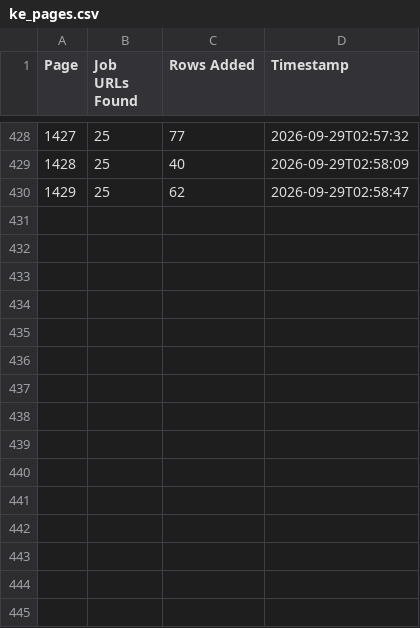
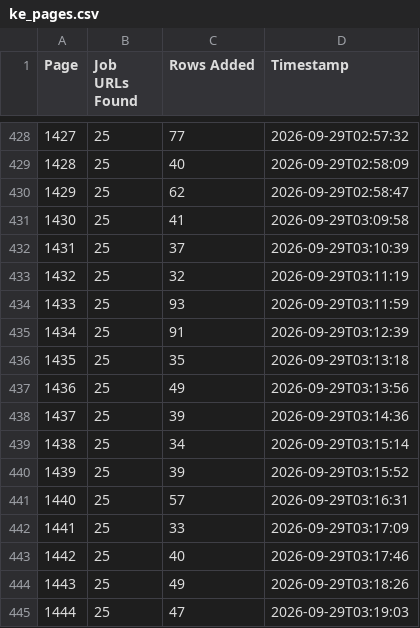
Before and after one commit to liliankason/ke-1001-1500, a CSV file: ke_pages.csv, drawn as a sheet; only a part is shown, gaps mark what is left out; the diff names each change by its address in the sheet, - before the commit and + after, or states it on an @@ line.

```diff
--- a/ke_pages.csv
+++ b/ke_pages.csv
+row 431: 1430 | 25 | 41 | 2026-09-29T03:09:58
+row 432: 1431 | 25 | 37 | 2026-09-29T03:10:39
+row 433: 1432 | 25 | 32 | 2026-09-29T03:11:19
+row 434: 1433 | 25 | 93 | 2026-09-29T03:11:59
+row 435: 1434 | 25 | 91 | 2026-09-29T03:12:39
+row 436: 1435 | 25 | 35 | 2026-09-29T03:13:18
+row 437: 1436 | 25 | 49 | 2026-09-29T03:13:56
+row 438: 1437 | 25 | 39 | 2026-09-29T03:14:36
+row 439: 1438 | 25 | 34 | 2026-09-29T03:15:14
+row 440: 1439 | 25 | 39 | 2026-09-29T03:15:52
+row 441: 1440 | 25 | 57 | 2026-09-29T03:16:31
+row 442: 1441 | 25 | 33 | 2026-09-29T03:17:09
+row 443: 1442 | 25 | 40 | 2026-09-29T03:17:46
+row 444: 1443 | 25 | 49 | 2026-09-29T03:18:26
+row 445: 1444 | 25 | 47 | 2026-09-29T03:19:03
```
Also changed, not shown: 1 other file.
